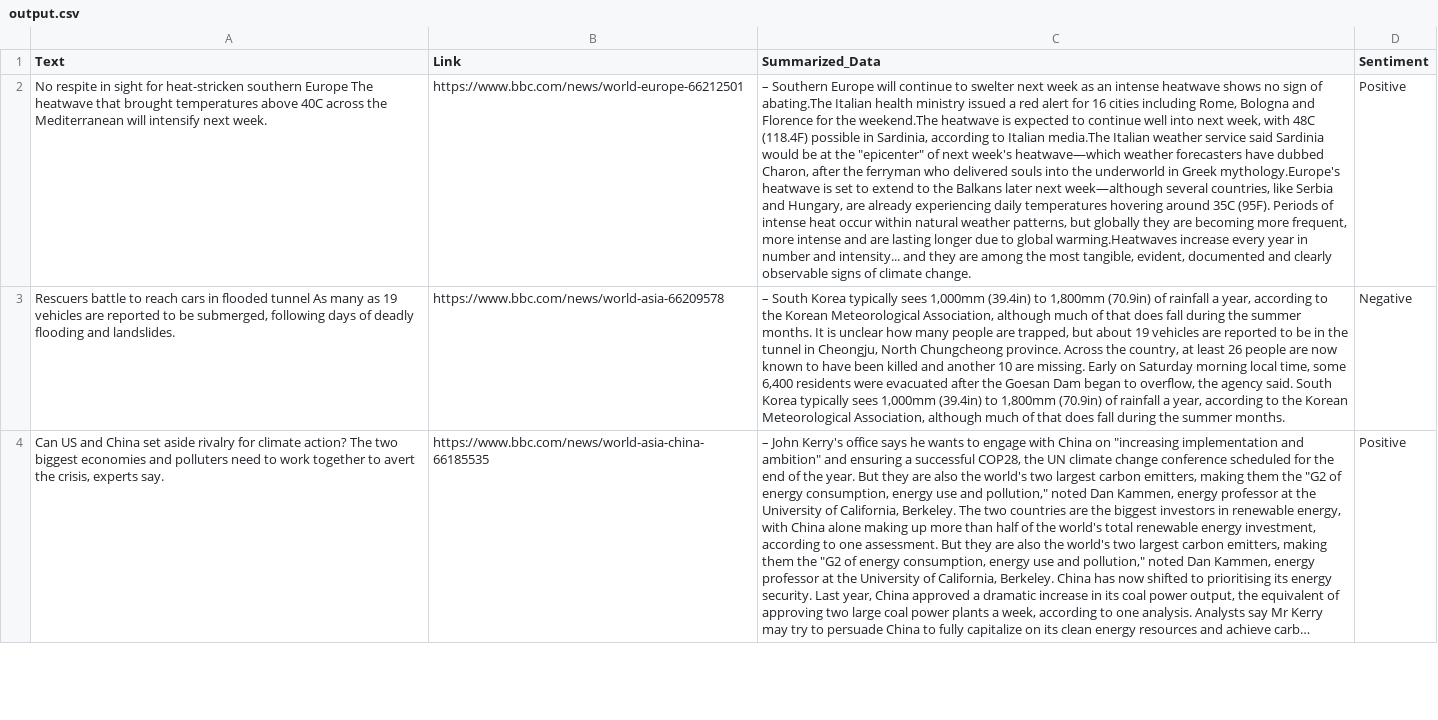
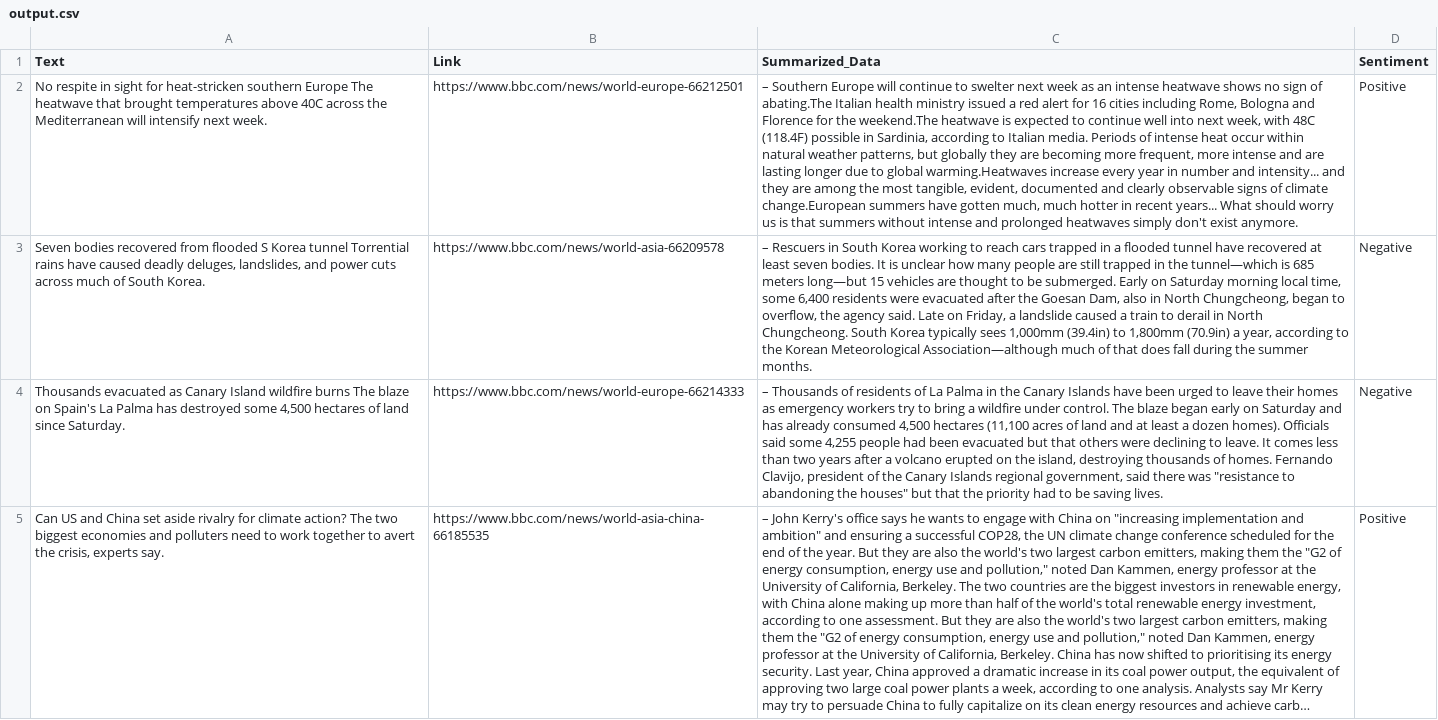
Before and after one commit to s-hreyas22/webscrapping.github.io, a CSV file: output.csv, drawn as a sheet; only a part is shown; long unchanged cells end in …; the diff covers the shown part only; the diff names each change by its address in the sheet, - before the commit and + after, or states it on an @@ line.

```diff
--- a/output.csv
+++ b/output.csv
-C2 (Summarized_Data): …to Italian media.The Italian weather service said Sardinia would be at the "epicenter" of next week's heatwave—which weather forecasters have dubbed Charon, after the ferryman who delivered souls into the underworld in Greek mythology.Europe's heatwave is set to extend to the Balkans later next week—although several countries, like Serbia and Hungary, are already experiencing daily temperatures hovering around 35C (95F). Periods of intense heat occur within natural weather patterns, but globally they are becoming more frequent, more intense and are lasting longer due to global warming.Heatwaves increase every year in number and intensity... and they are among the most tangible, evident, documented and clearly observable signs of climate change.
+C2 (Summarized_Data): …to Italian media. Periods of intense heat occur within natural weather patterns, but globally they are becoming more frequent, more intense and are lasting longer due to global warming.Heatwaves increase every year in number and intensity... and they are among the most tangible, evident, documented and clearly observable signs of climate change.European summers have gotten much, much hotter in recent years... What should worry us is that summers without intense and prolonged heatwaves simply don't exist anymore.
-A3 (Text): Rescuers battle to reach cars in flooded tunnel As many as 19 vehicles are reported to be submerged, following days of deadly flooding and landslides.
+A3 (Text): Seven bodies recovered from flooded S Korea tunnel Torrential rains have caused deadly deluges, landslides, and power cuts across much of South Korea.
-C3 (Summarized_Data): – South Korea typically sees 1,000mm (39.4in) to 1,800mm (70.9in) of rainfall a year, according to the Korean Meteorological Association, although much of that does fall during the summer months. It is unclear how many people are trapped, but about 19 vehicles are reported to be in the tunnel in Cheongju, North Chungcheong province. Across the country, at least 26 people are now known to have been killed and another 10 are missing. Early on Saturday morning local time, some 6,400 residents were evacuated after the Goesan Dam began to overflow, the agency said. South Korea typically sees 1,000mm (39.4in) to 1,800mm (70.9in) of rainfall a year, according to the Korean Meteorological Association, although much of…
+C3 (Summarized_Data): – Rescuers in South Korea working to reach cars trapped in a flooded tunnel have recovered at least seven bodies. It is unclear how many people are still trapped in the tunnel—which is 685 meters long—but 15 vehicles are thought to be submerged. Early on Saturday morning local time, some 6,400 residents were evacuated after the Goesan Dam, also in North Chungcheong, began to overflow, the agency said. Late on Friday, a landslide caused a train to derail in North Chungcheong. South Korea typically sees 1,000mm (39.4in) to 1,800mm (70.9in) a year, according to the Korean Meteorological Association—although much of…
+row 4: Thousands evacuated as Canary Island wildfire burns The blaze on Spain's La Palma has destroyed some 4,500 hectares of land since Saturday. | https://www.bbc.com/news/world-europe-66214333 | – Thousands of residents of La Palma in the Canary Islands have been urged to leave their homes as emergency workers try to bring a wildfire under control. The blaze began early on Saturday and has already consumed 4,500 hectares (11,100 acres of land and at least a dozen homes). Officials said some 4,255 people had been evacuated but that others were declining to leave. It comes less than two years after a volcano erupted on the island, destroying thousands of homes. Fernando Clavijo, president of the Canary Islands regional government, said there was "resistance to abandoning the houses" but that the priority had to be saving lives. | Negative
```
Also changed, not shown: 1 added row and 2 removed rows elsewhere in this file.
